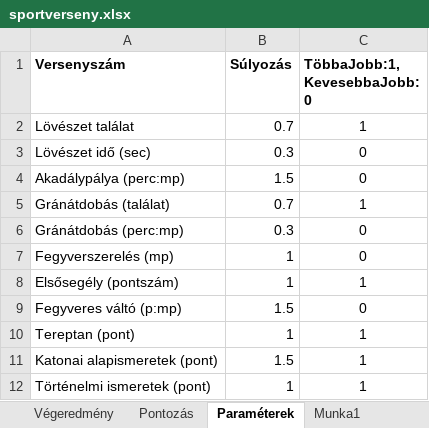
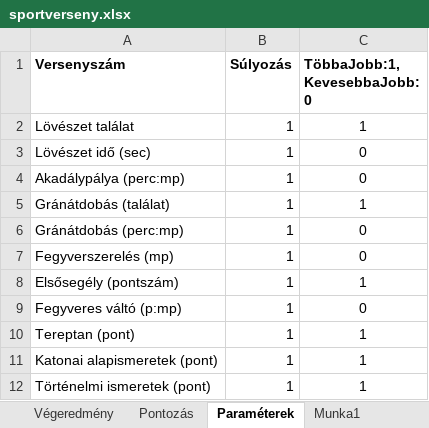
Before and after one commit to kovacsnandor/vizsgaremek_2025, an Excel workbook: _sources/Sportverseny/sportverseny.xlsx, sheet Paraméterek, drawn as a sheet; values as stored, in another font and other column widths than the file's, no borders; the diff names each change by its address in the sheet, - before the commit and + after, or states it on an @@ line.

```diff
--- a/_sources/Sportverseny/sportverseny.xlsx (sheet Paraméterek)
+++ b/_sources/Sportverseny/sportverseny.xlsx (sheet Paraméterek)
-B2 (Súlyozás): 0.7
+B2 (Súlyozás): 1
-B3 (Súlyozás): 0.3
+B3 (Súlyozás): 1
-B4 (Súlyozás): 1.5
+B4 (Súlyozás): 1
-B5 (Súlyozás): 0.7
+B5 (Súlyozás): 1
-B6 (Súlyozás): 0.3
+B6 (Súlyozás): 1
-B9 (Súlyozás): 1.5
+B9 (Súlyozás): 1
-B11 (Súlyozás): 1.5
+B11 (Súlyozás): 1
```
Also changed, not shown: sheet Pontozás, sheet Végeredmény, _sources/Historia/historia.xlsx, 9 other files.
